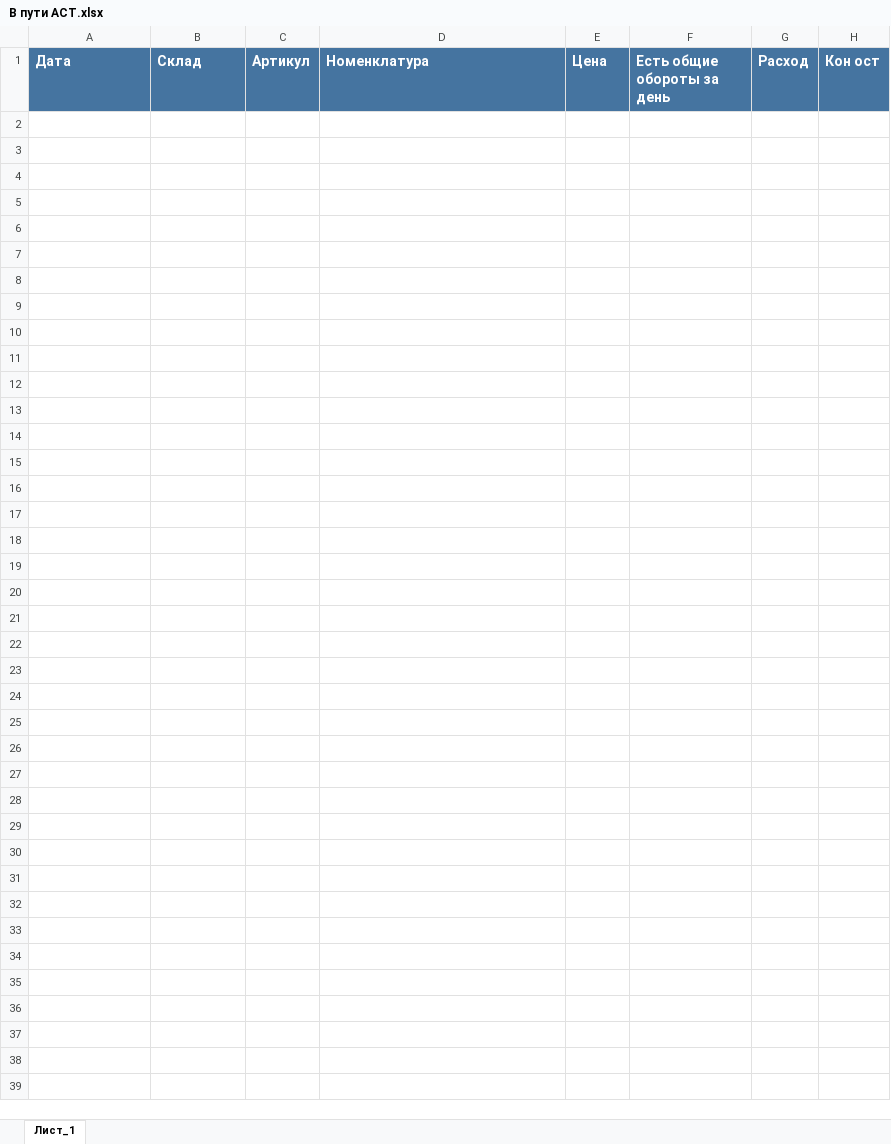
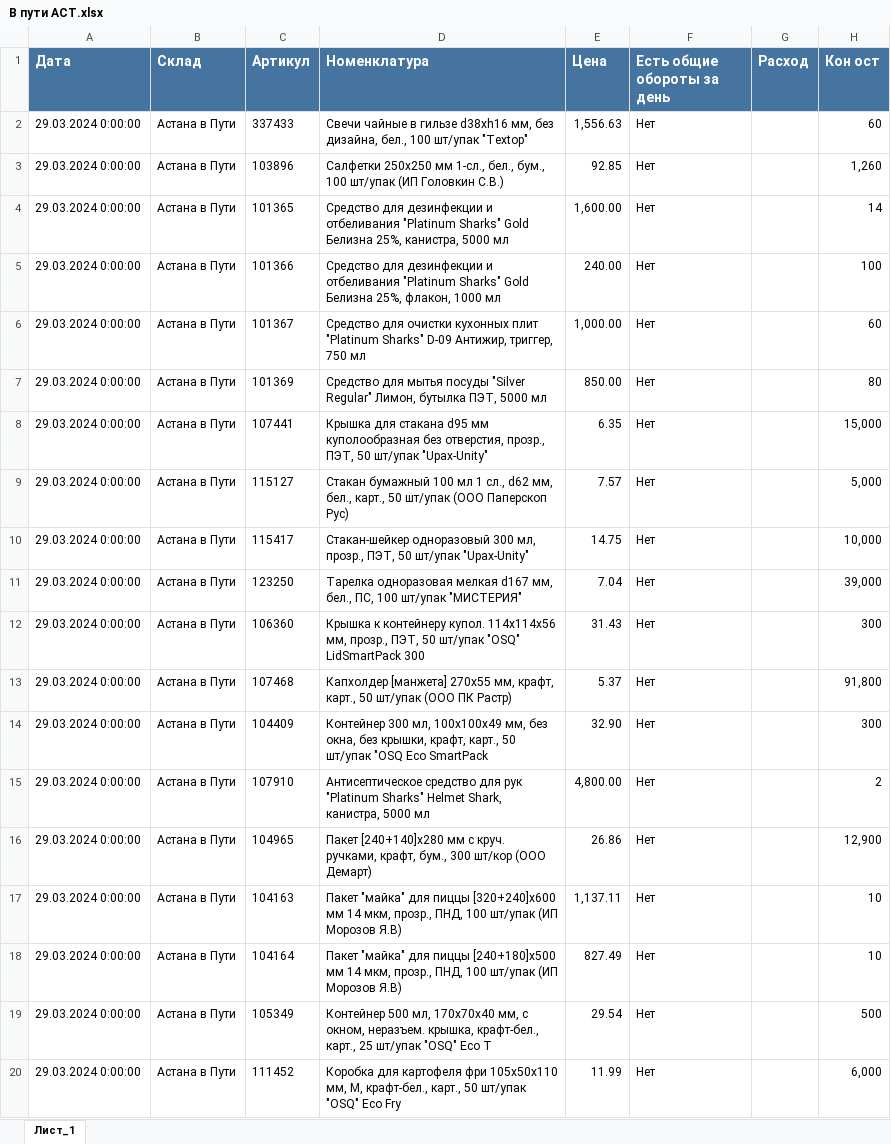
Before and after one commit to killri/ASIA-STOCKS, an Excel workbook: data/В пути АСТ.xlsx, sheet Лист_1, drawn as a sheet; only a part is shown; values as stored, in another font and other column widths than the file's, no borders; charts and pictures not drawn; the diff covers the shown part only; the diff names each change by its address in the sheet, - before the commit and + after, or states it on an @@ line.

```diff
--- a/data/В пути АСТ.xlsx (sheet Лист_1)
+++ b/data/В пути АСТ.xlsx (sheet Лист_1)
+row 2: 29.03.2024 0:00:00 | Астана в Пути | 337433 | Свечи чайные в гильзе d38хh16 мм, без дизайна, бел., 100 шт/упак "Textop" | 1,556.63 | Нет |  | 60
+row 3: 29.03.2024 0:00:00 | Астана в Пути | 103896 | Салфетки 250х250 мм 1-сл., бел., бум., 100 шт/упак (ИП Головкин С.В.) | 92.85 | Нет |  | 1,260
+row 4: 29.03.2024 0:00:00 | Астана в Пути | 101365 | Средство для дезинфекции и отбеливания "Platinum Sharks" Gold Белизна 25%, канистра, 5000 мл | 1,600.00 | Нет |  | 14
+row 5: 29.03.2024 0:00:00 | Астана в Пути | 101366 | Средство для дезинфекции и отбеливания "Platinum Sharks" Gold Белизна 25%, флакон, 1000 мл | 240.00 | Нет |  | 100
+row 6: 29.03.2024 0:00:00 | Астана в Пути | 101367 | Средство для очистки кухонных плит "Platinum Sharks" D-09 Антижир, триггер, 750 мл | 1,000.00 | Нет |  | 60
+row 7: 29.03.2024 0:00:00 | Астана в Пути | 101369 | Средство для мытья посуды "Silver Regular" Лимон, бутылка ПЭТ, 5000 мл | 850.00 | Нет |  | 80
+row 8: 29.03.2024 0:00:00 | Астана в Пути | 107441 | Крышка для стакана d95 мм куполообразная без отверстия, прозр., ПЭТ, 50 шт/упак "Upax-Unity" | 6.35 | Нет |  | 15,000
+row 9: 29.03.2024 0:00:00 | Астана в Пути | 115127 | Стакан бумажный 100 мл 1 сл., d62 мм, бел., карт., 50 шт/упак (ООО Паперскоп Рус) | 7.57 | Нет |  | 5,000
+row 10: 29.03.2024 0:00:00 | Астана в Пути | 115417 | Стакан-шейкер одноразовый 300 мл, прозр., ПЭТ, 50 шт/упак "Upax-Unity" | 14.75 | Нет |  | 10,000
+row 11: 29.03.2024 0:00:00 | Астана в Пути | 123250 | Тарелка одноразовая мелкая d167 мм, бел., ПС, 100 шт/упак "МИСТЕРИЯ" | 7.04 | Нет |  | 39,000
+row 12: 29.03.2024 0:00:00 | Астана в Пути | 106360 | Крышка к контейнеру купол. 114х114х56 мм, прозр., ПЭТ, 50 шт/упак "OSQ" LidSmartPack 300 | 31.43 | Нет |  | 300
+row 13: 29.03.2024 0:00:00 | Астана в Пути | 107468 | Капхолдер [манжета] 270х55 мм, крафт, карт., 50 шт/упак (ООО ПК Растр) | 5.37 | Нет |  | 91,800
+row 14: 29.03.2024 0:00:00 | Астана в Пути | 104409 | Контейнер 300 мл, 100х100х49 мм, без окна, без крышки, крафт, карт., 50 шт/упак "OSQ Eco SmartPack | 32.90 | Нет |  | 300
+row 15: 29.03.2024 0:00:00 | Астана в Пути | 107910 | Антисептическое средство для рук "Platinum Sharks" Helmet Shark, канистра, 5000 мл | 4,800.00 | Нет |  | 2
+row 16: 29.03.2024 0:00:00 | Астана в Пути | 104965 | Пакет [240+140]х280 мм с круч. ручками, крафт, бум., 300 шт/кор (ООО Демарт) | 26.86 | Нет |  | 12,900
+row 17: 29.03.2024 0:00:00 | Астана в Пути | 104163 | Пакет "майка" для пиццы [320+240]х600 мм 14 мкм, прозр., ПНД, 100 шт/упак (ИП Морозов Я.В) | 1,137.11 | Нет |  | 10
+row 18: 29.03.2024 0:00:00 | Астана в Пути | 104164 | Пакет "майка" для пиццы [240+180]х500 мм 14 мкм, прозр., ПНД, 100 шт/упак (ИП Морозов Я.В) | 827.49 | Нет |  | 10
+row 19: 29.03.2024 0:00:00 | Астана в Пути | 105349 | Контейнер 500 мл, 170х70х40 мм, с окном, неразъем. крышка, крафт-бел., карт., 25 шт/упак "OSQ" Eco T | 29.54 | Нет |  | 500
+row 20: 29.03.2024 0:00:00 | Астана в Пути | 111452 | Коробка для картофеля фри 105х50х110 мм, M, крафт-бел., карт., 50 шт/упак "OSQ" Eco Fry | 11.99 | Нет |  | 6,000
```
Also changed, not shown: 16 added rows elsewhere in this sheet, data/Загрузка продажи АСТ.xlsx, data/Остатки загрузка АСТ.xlsx, 44 other files.
